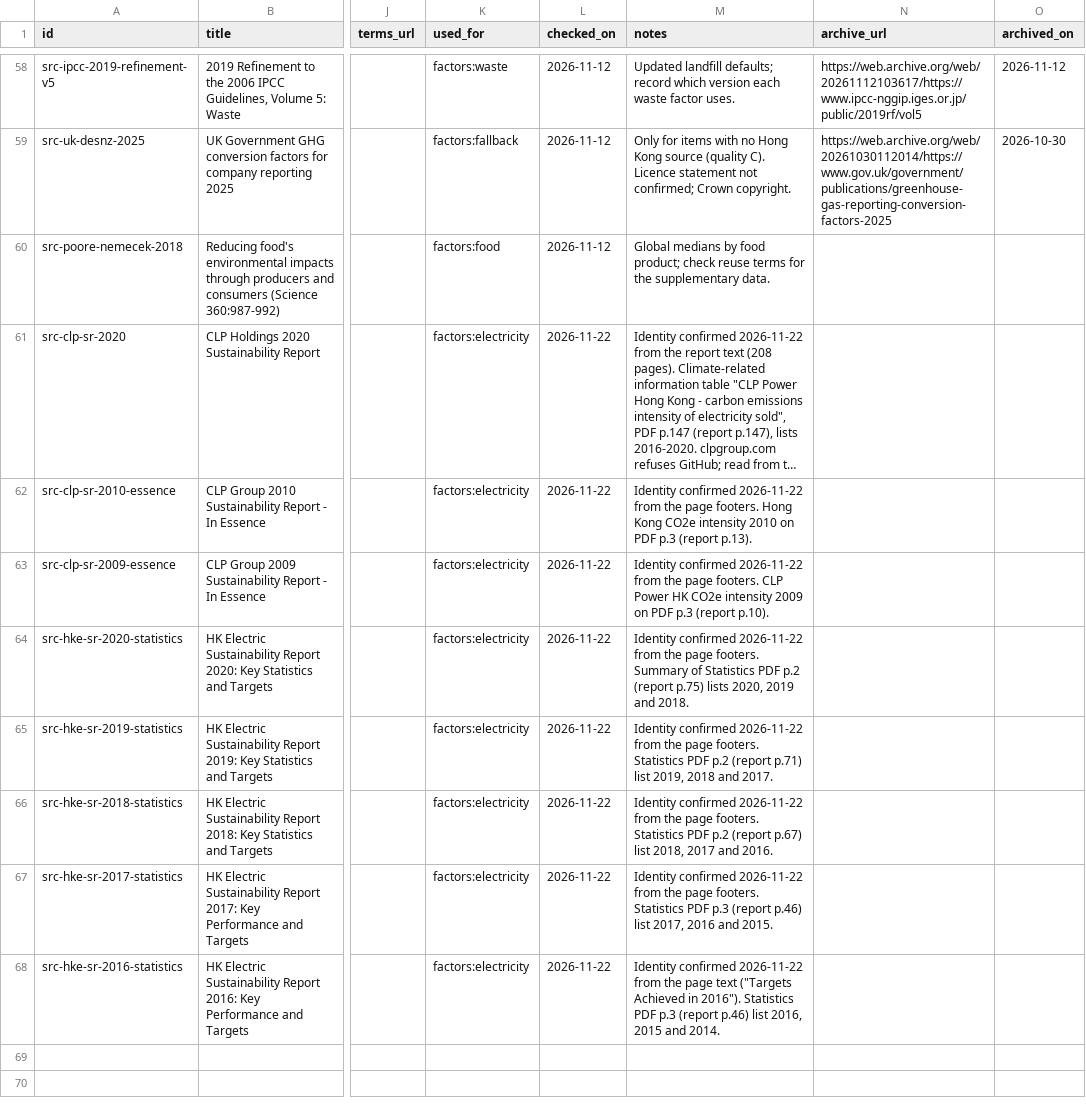
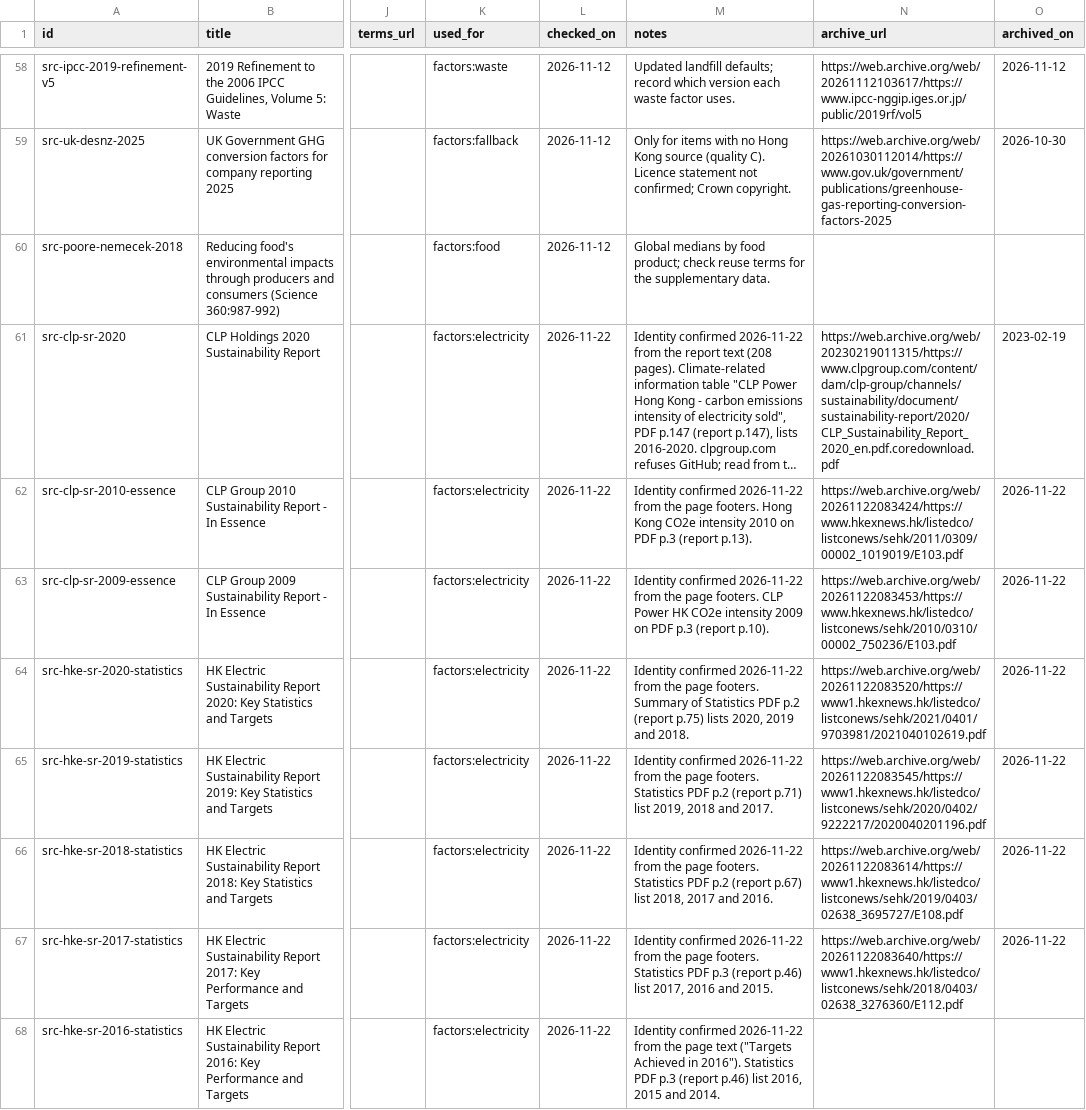
Before and after one commit to liuxiangchen428-hash/hk-open-carbon, a CSV file: sources/registry.csv, drawn as a sheet; only a part is shown, gaps mark what is left out; long unchanged cells end in …; the diff names each change by its address in the sheet, - before the commit and + after, or states it on an @@ line.

```diff
--- a/sources/registry.csv
+++ b/sources/registry.csv
-N61 (archive_url): (empty)
+N61 (archive_url): https://web.archive.org/web/20230219011315/https://www.clpgroup.com/content/dam/clp-group/channels/sustainability/document/sustainability-report/2020/CLP_Sustainability_Report_2020_en.pdf.coredownload.pdf
-O61 (archived_on): (empty)
+O61 (archived_on): 2023-02-19
-N62 (archive_url): (empty)
+N62 (archive_url): https://web.archive.org/web/20261122083424/https://www.hkexnews.hk/listedco/listconews/sehk/2011/0309/00002_1019019/E103.pdf
-O62:O67 (archived_on): (empty)
+O62:O67 (archived_on): 2026-11-22
-N63 (archive_url): (empty)
+N63 (archive_url): https://web.archive.org/web/20261122083453/https://www.hkexnews.hk/listedco/listconews/sehk/2010/0310/00002_750236/E103.pdf
-N64 (archive_url): (empty)
+N64 (archive_url): https://web.archive.org/web/20261122083520/https://www1.hkexnews.hk/listedco/listconews/sehk/2021/0401/9703981/2021040102619.pdf
-N65 (archive_url): (empty)
+N65 (archive_url): https://web.archive.org/web/20261122083545/https://www1.hkexnews.hk/listedco/listconews/sehk/2020/0402/9222217/2020040201196.pdf
-N66 (archive_url): (empty)
+N66 (archive_url): https://web.archive.org/web/20261122083614/https://www1.hkexnews.hk/listedco/listconews/sehk/2019/0403/02638_3695727/E108.pdf
-N67 (archive_url): (empty)
+N67 (archive_url): https://web.archive.org/web/20261122083640/https://www1.hkexnews.hk/listedco/listconews/sehk/2018/0403/02638_3276360/E112.pdf
```
